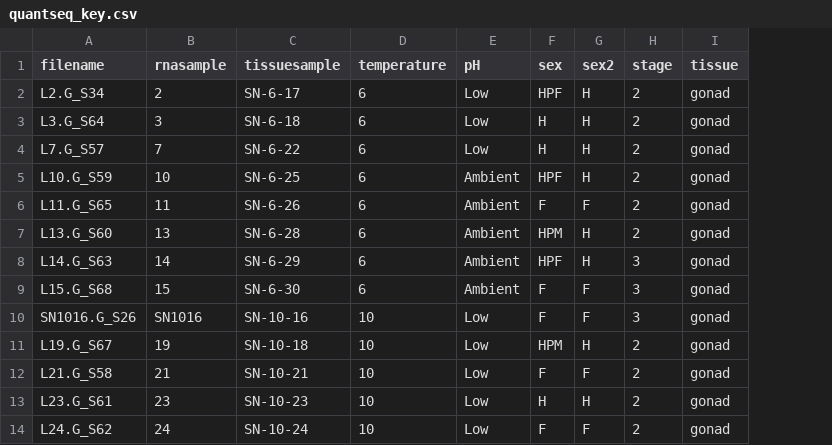
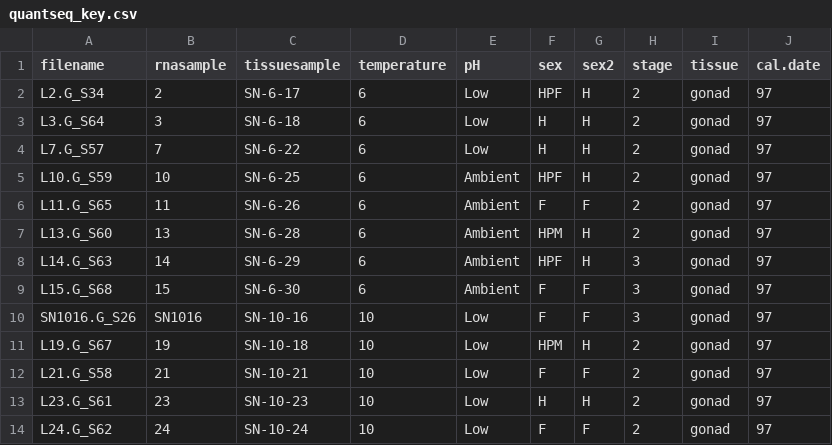
Before and after one commit to fish546-2018/laura-quantseq, a CSV file: data/quantseq_key.csv, drawn as a sheet; only a part is shown; the diff names each change by its address in the sheet, - before the commit and + after, or states it on an @@ line.

```diff
--- a/data/quantseq_key.csv
+++ b/data/quantseq_key.csv
+column J (cal.date), rows 2-14: all 97
```
Also changed, not shown: results/DESeq/Larvae.pH.counts-annot.csv, results/DESeq/pH.p05-annot.csv, 8 other files.
